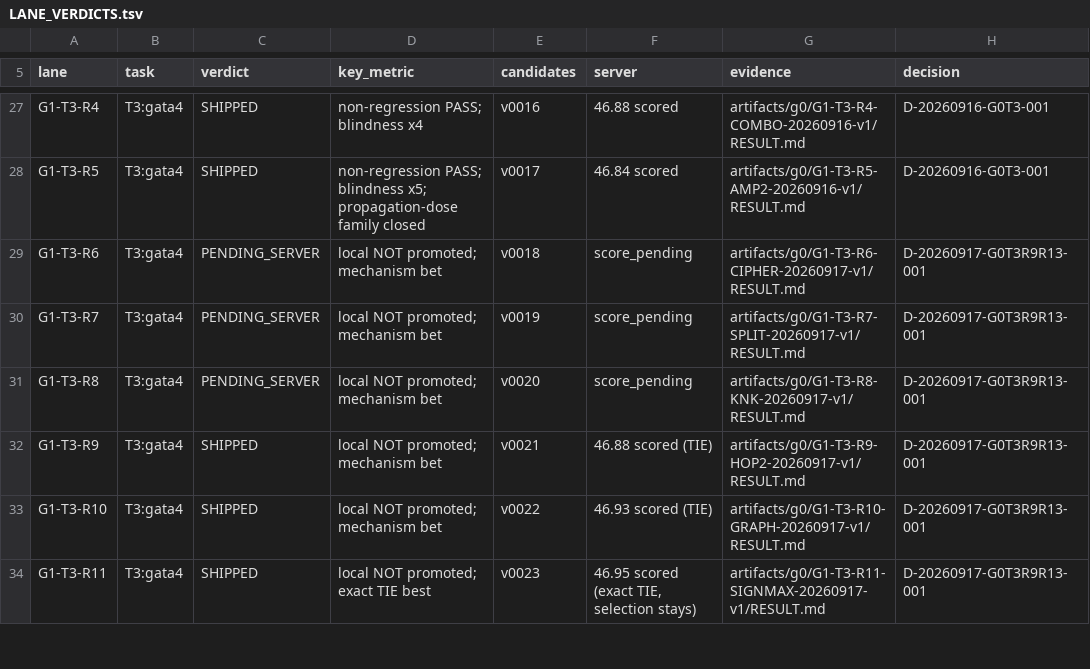
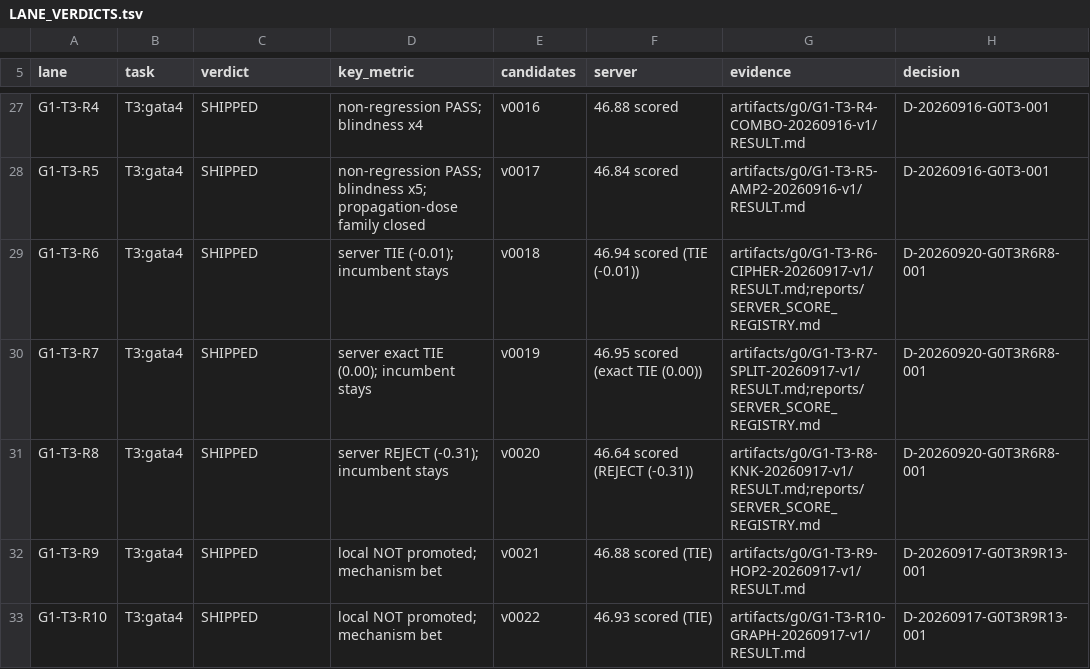
Before and after one commit to FreddieWho/014_virtualEmbryo, a TSV file: reports/LANE_VERDICTS.tsv, drawn as a sheet; only a part is shown, gaps mark what is left out; the shorter side is filled out with more unchanged rows.

```diff
--- a/reports/LANE_VERDICTS.tsv
+++ b/reports/LANE_VERDICTS.tsv
@@ -28,5 +28,5 @@ G1-T3-R4	T3:gata4	SHIPPED	non-regression PASS; blindness x4	v0016	46.88 scored	a
 G1-T3-R5	T3:gata4	SHIPPED	non-regression PASS; blindness x5; propagation-dose family closed	v0017	46.84 scored	artifacts/g0/G1-T3-R5-AMP2-20260916-v1/RESULT.md	D-20260916-G0T3-001
-G1-T3-R6	T3:gata4	PENDING_SERVER	local NOT promoted; mechanism bet	v0018	score_pending	artifacts/g0/G1-T3-R6-CIPHER-20260917-v1/RESULT.md	D-20260917-G0T3R9R13-001
-G1-T3-R7	T3:gata4	PENDING_SERVER	local NOT promoted; mechanism bet	v0019	score_pending	artifacts/g0/G1-T3-R7-SPLIT-20260917-v1/RESULT.md	D-20260917-G0T3R9R13-001
-G1-T3-R8	T3:gata4	PENDING_SERVER	local NOT promoted; mechanism bet	v0020	score_pending	artifacts/g0/G1-T3-R8-KNK-20260917-v1/RESULT.md	D-20260917-G0T3R9R13-001
+G1-T3-R6	T3:gata4	SHIPPED	server TIE (-0.01); incumbent stays	v0018	46.94 scored (TIE (-0.01))	artifacts/g0/G1-T3-R6-CIPHER-20260917-v1/RESULT.md;reports/SERVER_SCORE_REGISTRY.md	D-20260920-G0T3R6R8-001
+G1-T3-R7	T3:gata4	SHIPPED	server exact TIE (0.00); incumbent stays	v0019	46.95 scored (exact TIE (0.00))	artifacts/g0/G1-T3-R7-SPLIT-20260917-v1/RESULT.md;reports/SERVER_SCORE_REGISTRY.md	D-20260920-G0T3R6R8-001
+G1-T3-R8	T3:gata4	SHIPPED	server REJECT (-0.31); incumbent stays	v0020	46.64 scored (REJECT (-0.31))	artifacts/g0/G1-T3-R8-KNK-20260917-v1/RESULT.md;reports/SERVER_SCORE_REGISTRY.md	D-20260920-G0T3R6R8-001
 G1-T3-R9	T3:gata4	SHIPPED	local NOT promoted; mechanism bet	v0021	46.88 scored (TIE)	artifacts/g0/G1-T3-R9-HOP2-20260917-v1/RESULT.md	D-20260917-G0T3R9R13-001
```
Also changed, not shown: reports/SERVER_SUBMETRIC_REGISTRY.tsv, submissions/INDEX.tsv, 8 other files.
